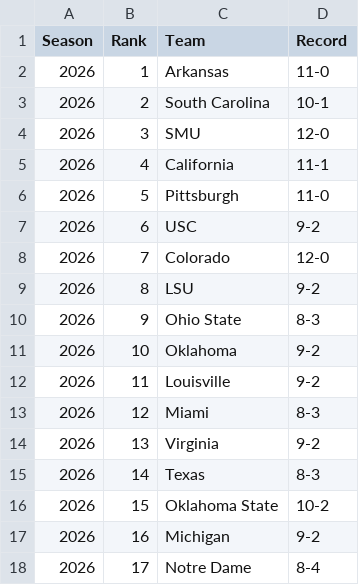
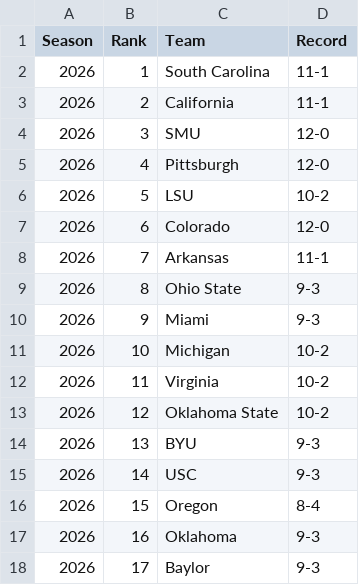
Before and after one commit to dbailey287/TI-Dynasty-Dashboard, a CSV file: top25_rankings_2026.csv, drawn as a sheet; only a part is shown; the diff covers the shown part only.

```diff
--- a/top25_rankings_2026.csv
+++ b/top25_rankings_2026.csv
@@ -1,18 +1,18 @@
 Season,Rank,Team,Record
-2026,1,Arkansas,11-0
-2026,2,South Carolina,10-1
+2026,1,South Carolina,11-1
+2026,2,California,11-1
 2026,3,SMU,12-0
-2026,4,California,11-1
-2026,5,Pittsburgh,11-0
-2026,6,USC,9-2
-2026,7,Colorado,12-0
-2026,8,LSU,9-2
-2026,9,Ohio State,8-3
-2026,10,Oklahoma,9-2
-2026,11,Louisville,9-2
-2026,12,Miami,8-3
-2026,13,Virginia,9-2
-2026,14,Texas,8-3
-2026,15,Oklahoma State,10-2
-2026,16,Michigan,9-2
-2026,17,Notre Dame,8-4
+2026,4,Pittsburgh,12-0
+2026,5,LSU,10-2
+2026,6,Colorado,12-0
+2026,7,Arkansas,11-1
+2026,8,Ohio State,9-3
+2026,9,Miami,9-3
+2026,10,Michigan,10-2
+2026,11,Virginia,10-2
+2026,12,Oklahoma State,10-2
+2026,13,BYU,9-3
+2026,14,USC,9-3
+2026,15,Oregon,8-4
+2026,16,Oklahoma,9-3
+2026,17,Baylor,9-3
```
Also changed, not shown: 16 edited cells elsewhere in this file, conference_record_2026.csv, dynasty_data_2026.csv, 3 other files.
